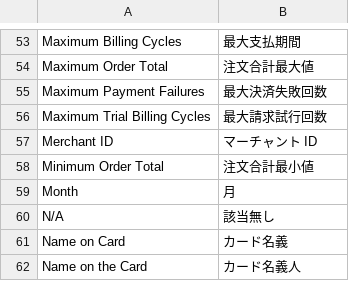
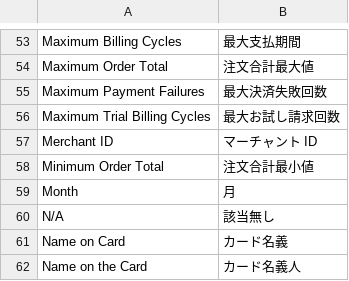
Before and after one commit to HirokazuNishi/Magento-Japanese-Translation, a CSV file: ja_JP/Mage_Payment.csv, drawn as a sheet; only a part is shown, gaps mark what is left out.

Commit message:
modified:   ja_JP/Mage_Payment.csv

```diff
--- a/ja_JP/Mage_Payment.csv
+++ b/ja_JP/Mage_Payment.csv
@@ -55,3 +55,3 @@
 "Maximum Payment Failures","最大決済失敗回数"
-"Maximum Trial Billing Cycles","最大請求試行回数"
+"Maximum Trial Billing Cycles","最大お試し請求回数"
 "Merchant ID","マーチャント ID"
```
